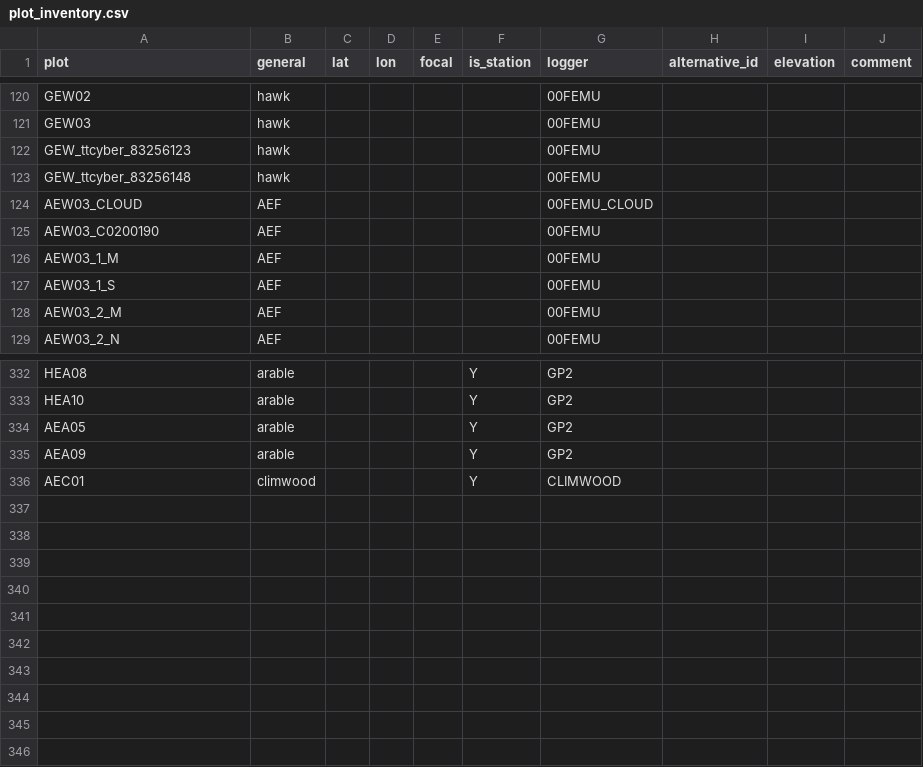
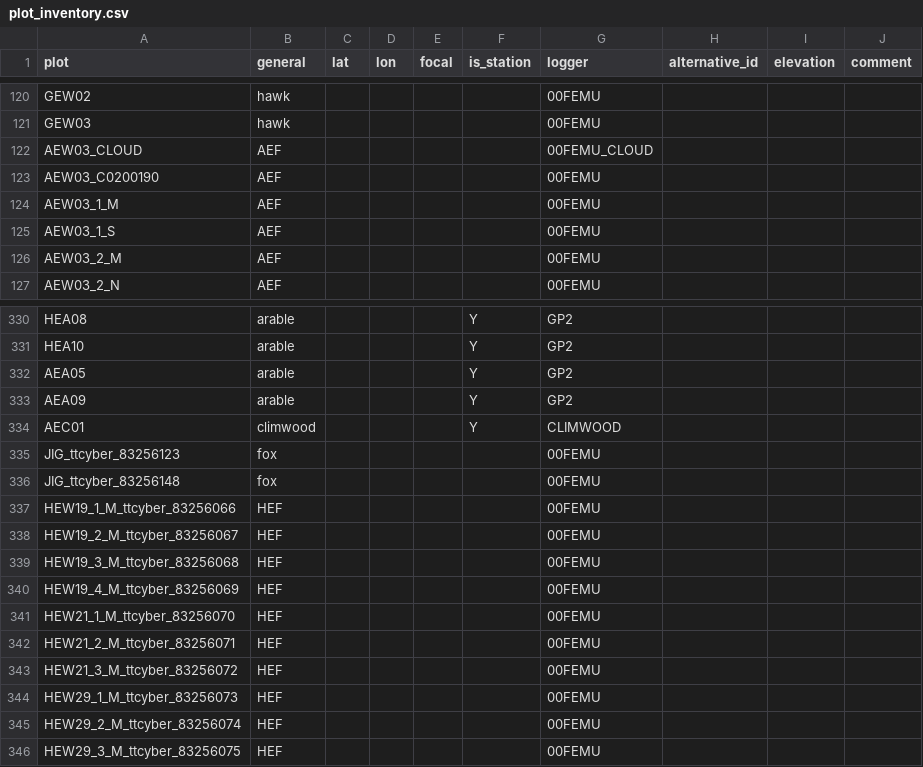
Before and after one commit to environmentalinformatics-marburg/tubedb, a CSV file: config/nature40/plot_inventory.csv, drawn as a sheet; only a part is shown, gaps mark what is left out; removed rows and columns are numbered as before the commit, all else as after; the diff names each change by its address in the sheet, - before the commit and + after, or states it on an @@ line.

```diff
--- a/config/nature40/plot_inventory.csv
+++ b/config/nature40/plot_inventory.csv
-row 122: GEW_ttcyber_83256123 | hawk |  |  |  |  | 00FEMU
-row 123: GEW_ttcyber_83256148 | hawk |  |  |  |  | 00FEMU
+row 335: JIG_ttcyber_83256123 | fox |  |  |  |  | 00FEMU
+row 336: JIG_ttcyber_83256148 | fox |  |  |  |  | 00FEMU
+row 337: HEW19_1_M_ttcyber_83256066 | HEF |  |  |  |  | 00FEMU
+row 338: HEW19_2_M_ttcyber_83256067 | HEF |  |  |  |  | 00FEMU
+row 339: HEW19_3_M_ttcyber_83256068 | HEF |  |  |  |  | 00FEMU
+row 340: HEW19_4_M_ttcyber_83256069 | HEF |  |  |  |  | 00FEMU
+row 341: HEW21_1_M_ttcyber_83256070 | HEF |  |  |  |  | 00FEMU
+row 342: HEW21_2_M_ttcyber_83256071 | HEF |  |  |  |  | 00FEMU
+row 343: HEW21_3_M_ttcyber_83256072 | HEF |  |  |  |  | 00FEMU
+row 344: HEW29_1_M_ttcyber_83256073 | HEF |  |  |  |  | 00FEMU
+row 345: HEW29_2_M_ttcyber_83256074 | HEF |  |  |  |  | 00FEMU
+row 346: HEW29_3_M_ttcyber_83256075 | HEF |  |  |  |  | 00FEMU
```
Also changed, not shown: config/nature40/station_inventory.csv, 2 other files.
